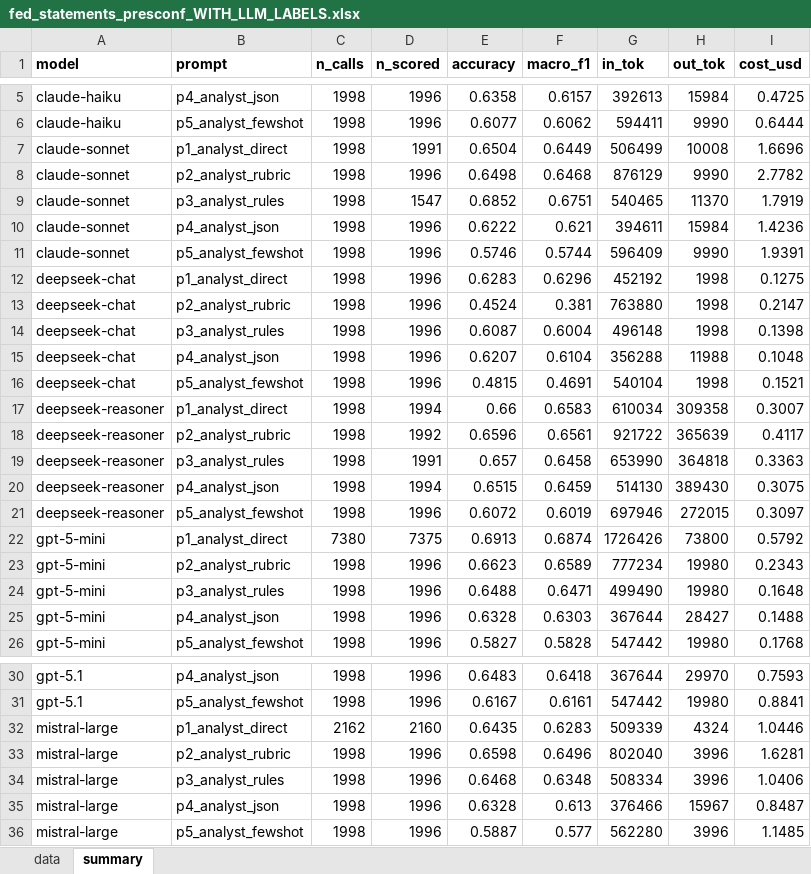
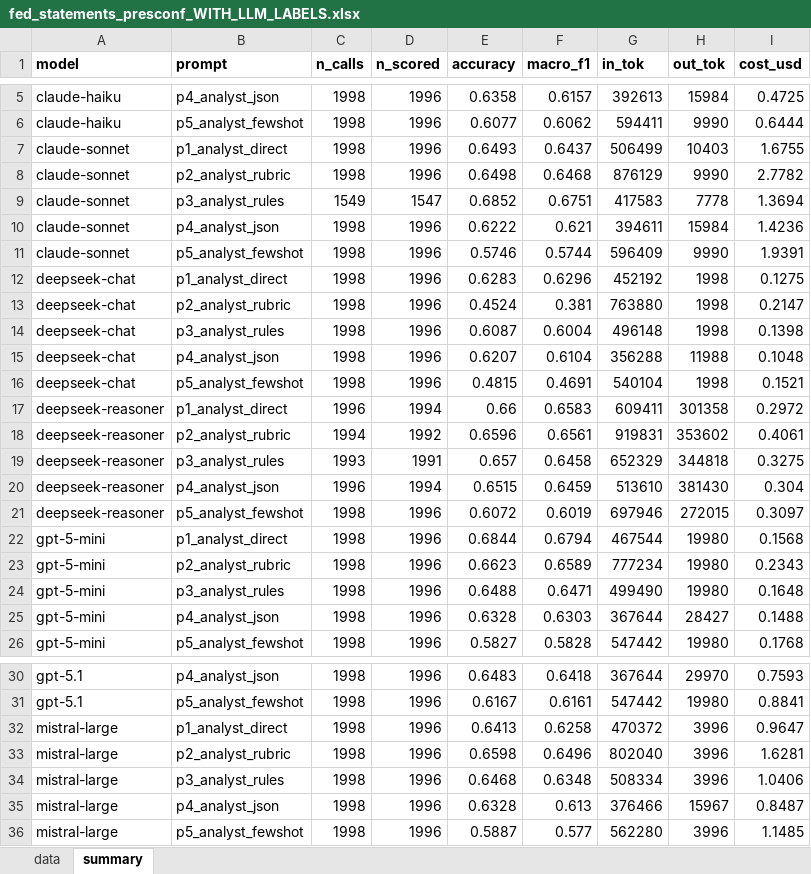
Before and after one commit to LorenzoAlessandro/BdF-Project, an Excel workbook: Extension LLM Classification Task/Fed Side/Excel Sentences Results/fed_statements_presconf_WITH_LLM_LABELS.xlsx, sheet summary, drawn as a sheet; only a part is shown, gaps mark what is left out; values as stored, in another font and other column widths than the file's, no borders; removed rows and columns are numbered as before the commit, all else as after; the diff names each change by its address in the sheet, - before the commit and + after, or states it on an @@ line.

```diff
--- a/Extension LLM Classification Task/Fed Side/Excel Sentences Results/fed_statements_presconf_WITH_LLM_LABELS.xlsx (sheet summary)
+++ b/Extension LLM Classification Task/Fed Side/Excel Sentences Results/fed_statements_presconf_WITH_LLM_LABELS.xlsx (sheet summary)
-D7 (n_scored): 1991
+D7 (n_scored): 1996
-E7 (accuracy): 0.6504
+E7 (accuracy): 0.6493
-F7 (macro_f1): 0.6449
+F7 (macro_f1): 0.6437
-H7 (out_tok): 10008
+H7 (out_tok): 10403
-I7 (cost_usd): 1.6696
+I7 (cost_usd): 1.6755
-C9 (n_calls): 1998
+C9 (n_calls): 1549
-G9 (in_tok): 540465
+G9 (in_tok): 417583
-H9 (out_tok): 11370
+H9 (out_tok): 7778
-I9 (cost_usd): 1.7919
+I9 (cost_usd): 1.3694
-C17 (n_calls): 1998
+C17 (n_calls): 1996
-G17 (in_tok): 610034
+G17 (in_tok): 609411
-H17 (out_tok): 309358
+H17 (out_tok): 301358
-I17 (cost_usd): 0.3007
+I17 (cost_usd): 0.2972
-C18 (n_calls): 1998
+C18 (n_calls): 1994
-G18 (in_tok): 921722
+G18 (in_tok): 919831
-H18 (out_tok): 365639
+H18 (out_tok): 353602
-I18 (cost_usd): 0.4117
+I18 (cost_usd): 0.4061
-C19 (n_calls): 1998
+C19 (n_calls): 1993
-G19 (in_tok): 653990
+G19 (in_tok): 652329
-H19 (out_tok): 364818
+H19 (out_tok): 344818
-I19 (cost_usd): 0.3363
+I19 (cost_usd): 0.3275
-C20 (n_calls): 1998
+C20 (n_calls): 1996
-G20 (in_tok): 514130
+G20 (in_tok): 513610
-H20 (out_tok): 389430
+H20 (out_tok): 381430
-I20 (cost_usd): 0.3075
+I20 (cost_usd): 0.304
-row 22: gpt-5-mini | p1_analyst_direct | 7380 | 7375 | 0.6913 | 0.6874 | 1726426 | 73800 | 0.5792
+row 22: gpt-5-mini | p1_analyst_direct | 1998 | 1996 | 0.6844 | 0.6794 | 467544 | 19980 | 0.1568
-row 32: mistral-large | p1_analyst_direct | 2162 | 2160 | 0.6435 | 0.6283 | 509339 | 4324 | 1.0446
+row 32: mistral-large | p1_analyst_direct | 1998 | 1996 | 0.6413 | 0.6258 | 470372 | 3996 | 0.9647
```
Also changed, not shown: sheet data, Extension LLM Classification Task/Fed Side/Excel Sentences Results/fed_speeches_WITH_LLM_LABELS.xlsx, 6 other files.
